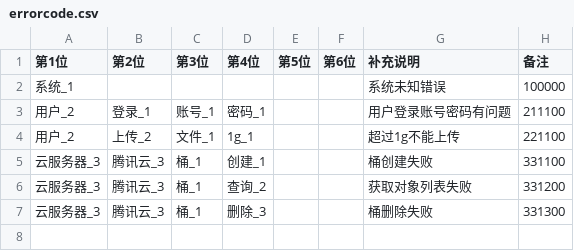
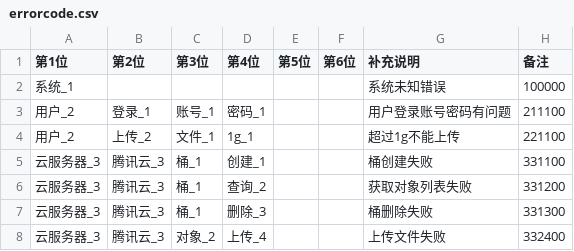
Before and after one commit to worldfunction4/QOS, a CSV file: qosbrowser/resource/static/docs/errorcode.csv, drawn as a sheet; the diff names each change by its address in the sheet, - before the commit and + after, or states it on an @@ line.

Commit message:
feat:新增上传对象 putObjcet 函数，实现相应功能；      新增判断对象存在 isObjectExists 函数，实现相应功能
改了什么：
- DaoClouds 新增纯虚函数 isObjectExists、putObject
- 自定义 TransProgressCallBack，签名和 SDK 一致，头文件不引入 SDK
- Cos 实现使用 AsyncPutObjectReq + WaitUntilFinish，失败抛 EC_332400
- errorcode 新增 332400 上传文件失败；mock 空实现

附加：
- 以后的commit选择具体改动部分，这样更加直观

```diff
--- a/qosbrowser/resource/static/docs/errorcode.csv
+++ b/qosbrowser/resource/static/docs/errorcode.csv
+row 8: 云服务器_3 | 腾讯云_3 | 对象_2 | 上传_4 |  |  | 上传文件失败 | 332400
```
Also changed, not shown: 6 other files.
